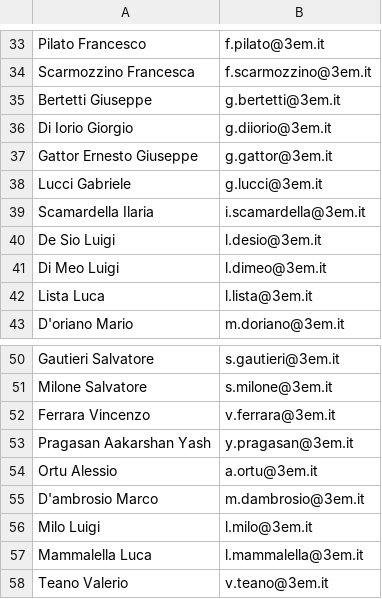
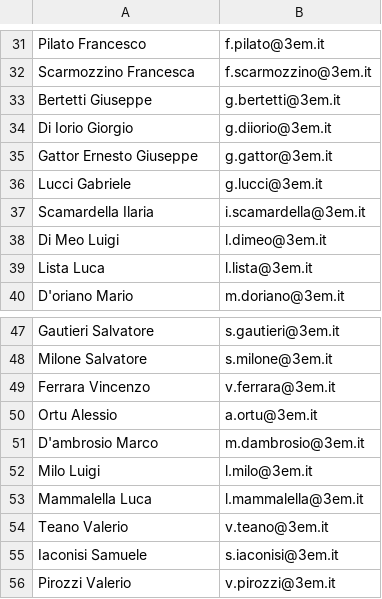
Before and after one commit to IsD4n73/BP-Sender-2.0, a CSV file: assets/resource/mail.csv, drawn as a sheet; only a part is shown, gaps mark what is left out; the shorter side is filled out with more unchanged rows; removed rows and columns are numbered as before the commit, all else as after; the diff covers the shown part only; the diff names each change by its address in the sheet, - before the commit and + after, or states it on an @@ line.

```diff
--- a/assets/resource/mail.csv
+++ b/assets/resource/mail.csv
-row 40: De Sio Luigi | l.desio@3em.it
-row 53: Pragasan Aakarshan Yash | y.pragasan@3em.it
```
Also changed, not shown: 4 added rows and 6 removed rows elsewhere in this file.
